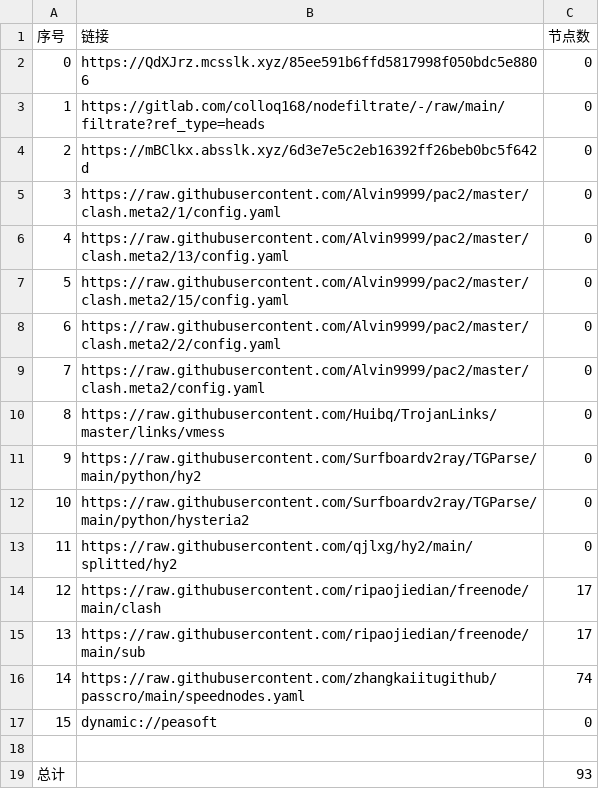
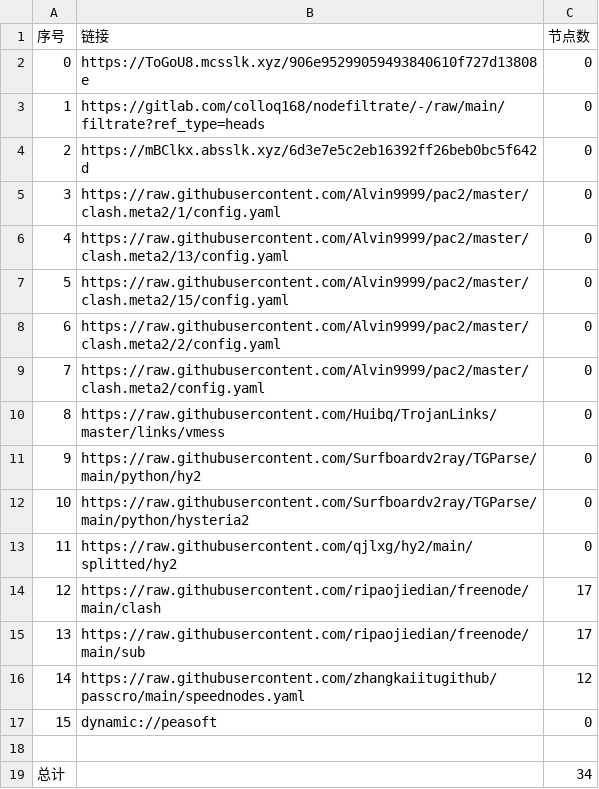
Before and after one commit to x-isd/AutoMergePublicNodes, a CSV file: list_result.csv, drawn as a sheet.

```diff
--- a/list_result.csv
+++ b/list_result.csv
@@ -1,3 +1,3 @@
 序号,链接,节点数
-0,https://QdXJrz.mcsslk.xyz/85ee591b6ffd5817998f050bdc5e8806,0
+0,https://ToGoU8.mcsslk.xyz/906e95299059493840610f727d13808e,0
 1,https://gitlab.com/colloq168/nodefiltrate/-/raw/main/filtrate?ref_type=heads,0
@@ -15,5 +15,5 @@
 13,https://raw.githubusercontent.com/ripaojiedian/freenode/main/sub,17
-14,https://raw.githubusercontent.com/zhangkaiitugithub/passcro/main/speednodes.yaml,74
+14,https://raw.githubusercontent.com/zhangkaiitugithub/passcro/main/speednodes.yaml,12
 15,dynamic://peasoft,0
 
-总计,,93
+总计,,34
```
Also changed, not shown: 18 other files.
